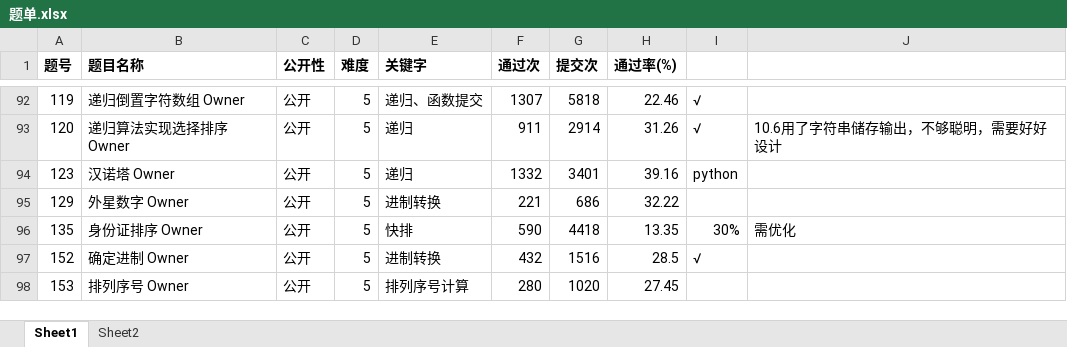
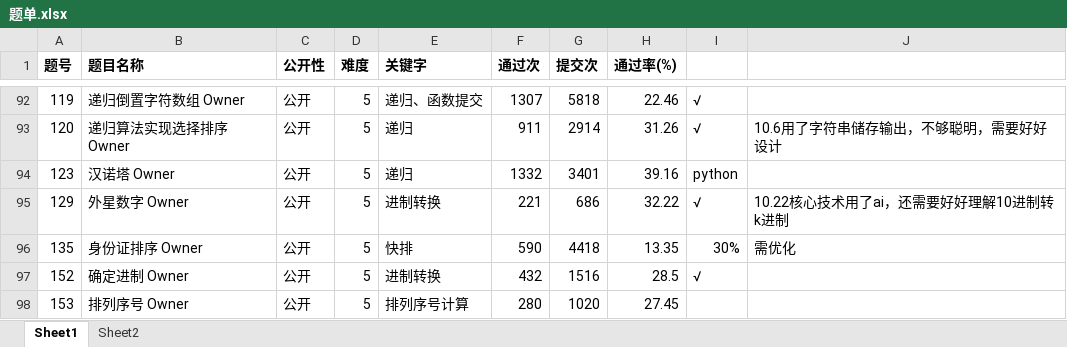
Before and after one commit to DuanYi516/Some-of-the-YOJ-Code-Writen-by-Me, an Excel workbook: 题单.xlsx, sheet Sheet1, drawn as a sheet; only a part is shown, gaps mark what is left out; values as stored, in another font and other column widths than the file's, no borders; the diff names each change by its address in the sheet, - before the commit and + after, or states it on an @@ line.

```diff
--- a/题单.xlsx (sheet Sheet1)
+++ b/题单.xlsx (sheet Sheet1)
-I95: (empty)
+I95: √
-J95: (empty)
+J95: 10.22核心技术用了ai，还需要好好理解10进制转k进制
```
Also changed, not shown: 1 other file.
